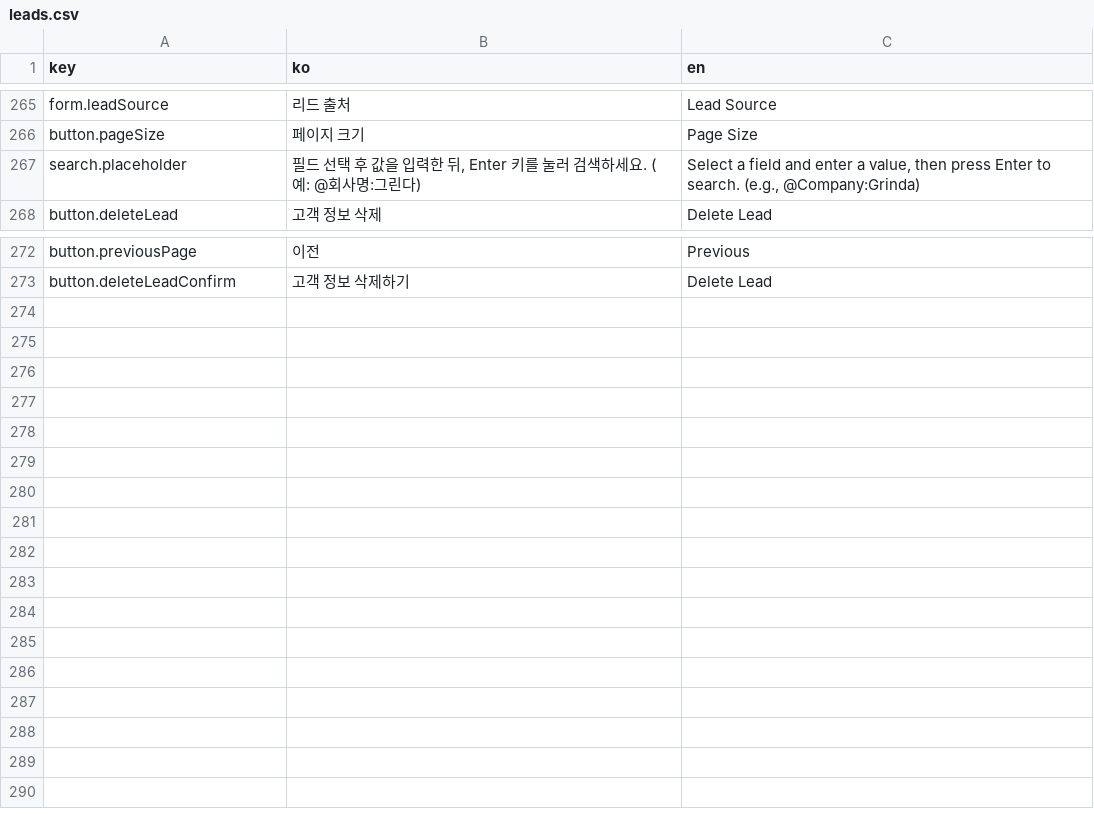
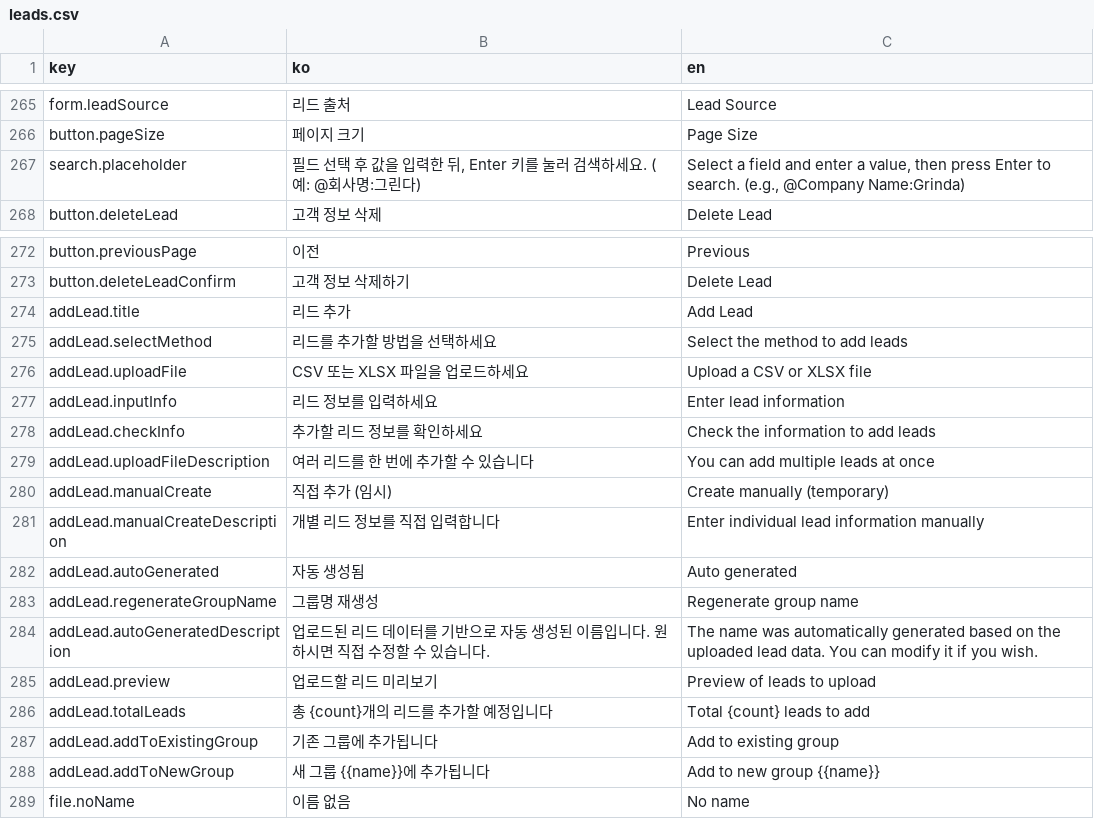
Before and after one commit to iyeaaa/loki-reference-skill, a CSV file: admin/locales/leads.csv, drawn as a sheet; only a part is shown, gaps mark what is left out.

```diff
--- a/admin/locales/leads.csv
+++ b/admin/locales/leads.csv
@@ -266,3 +266,3 @@ form.leadSource,리드 출처,Lead Source
 button.pageSize,페이지 크기,Page Size
-search.placeholder,"필드 선택 후 값을 입력한 뒤, Enter 키를 눌러 검색하세요. (예: @회사명:그린다)","Select a field and enter a value, then press Enter to search. (e.g., @Company:Grinda)"
+search.placeholder,"필드 선택 후 값을 입력한 뒤, Enter 키를 눌러 검색하세요. (예: @회사명:그린다)","Select a field and enter a value, then press Enter to search. (e.g., @Company Name:Grinda)"
 button.deleteLead,고객 정보 삭제,Delete Lead
@@ -273 +273,17 @@ button.previousPage,이전,Previous
 button.deleteLeadConfirm,고객 정보 삭제하기,Delete Lead
+addLead.title,리드 추가,Add Lead
+addLead.selectMethod,리드를 추가할 방법을 선택하세요,Select the method to add leads
+addLead.uploadFile,CSV 또는 XLSX 파일을 업로드하세요,Upload a CSV or XLSX file
+addLead.inputInfo,리드 정보를 입력하세요,Enter lead information
+addLead.checkInfo,추가할 리드 정보를 확인하세요,Check the information to add leads
+addLead.uploadFileDescription,여러 리드를 한 번에 추가할 수 있습니다,You can add multiple leads at once
+addLead.manualCreate,직접 추가 (임시),Create manually (temporary)
+addLead.manualCreateDescription,개별 리드 정보를 직접 입력합니다,Enter individual lead information manually
+addLead.autoGenerated,자동 생성됨,Auto generated
+addLead.regenerateGroupName,그룹명 재생성,Regenerate group name
+addLead.autoGeneratedDescription,업로드된 리드 데이터를 기반으로 자동 생성된 이름입니다. 원하시면 직접 수정할 수 있습니다.,The name was automatically generated based on the uploaded lead data. You can modify it if you wish.
+addLead.preview,업로드할 리드 미리보기,Preview of leads to upload
+addLead.totalLeads,총 {count}개의 리드를 추가할 예정입니다,Total {count} leads to add
+addLead.addToExistingGroup,기존 그룹에 추가됩니다,Add to existing group
+addLead.addToNewGroup,새 그룹 {{name}}에 추가됩니다,Add to new group {{name}}
+file.noName,이름 없음,No name
```
Also changed, not shown: admin/locales/settings.csv, 5 other files.
